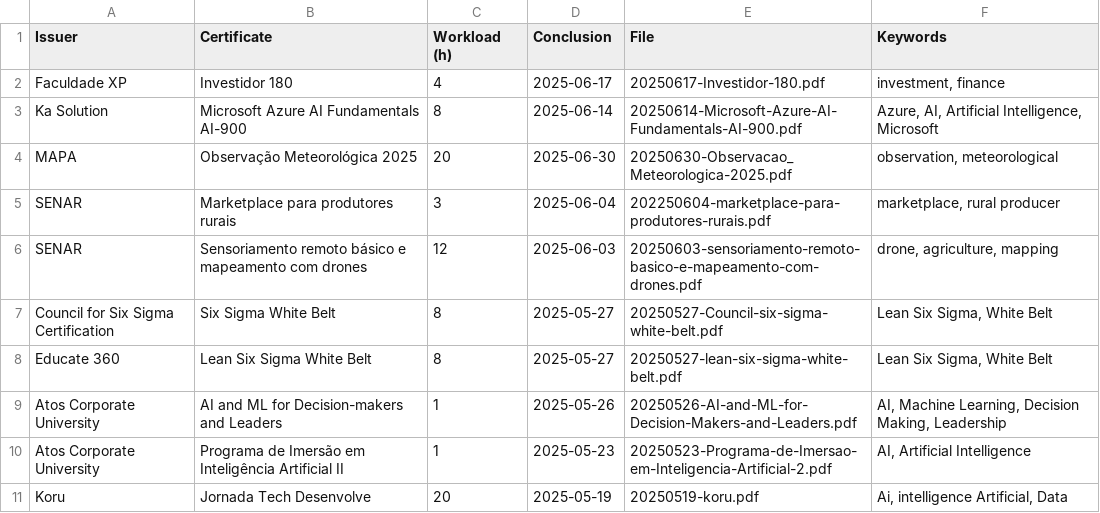
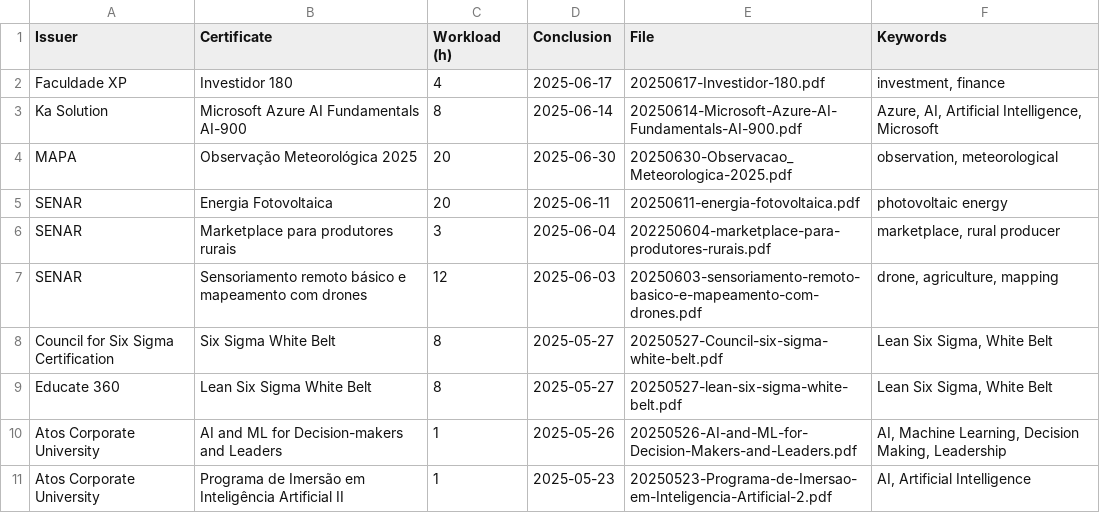
Before and after one commit to georgemaia/certificados-repo, a CSV file: files/certificados.csv, drawn as a sheet; only a part is shown; the shorter side is filled out with more unchanged rows.

Commit message:
Energia Fotovoltaica

```diff
--- a/files/certificados.csv
+++ b/files/certificados.csv
@@ -4,2 +4,3 @@ Ka Solution,"Microsoft Azure AI Fundamentals AI-900",8,2025-06-14,20250614-Micro
 MAPA,"Observação Meteorológica 2025",20,2025-06-30,20250630-Observacao_Meteorologica-2025.pdf,"observation, meteorological"
+SENAR,"Energia Fotovoltaica",20,2025-06-11,20250611-energia-fotovoltaica.pdf,"photovoltaic energy"
 SENAR,"Marketplace para produtores rurais",3,2025-06-04,202250604-marketplace-para-produtores-rurais.pdf,"marketplace, rural producer"
```
Also changed, not shown: 1 other file.
